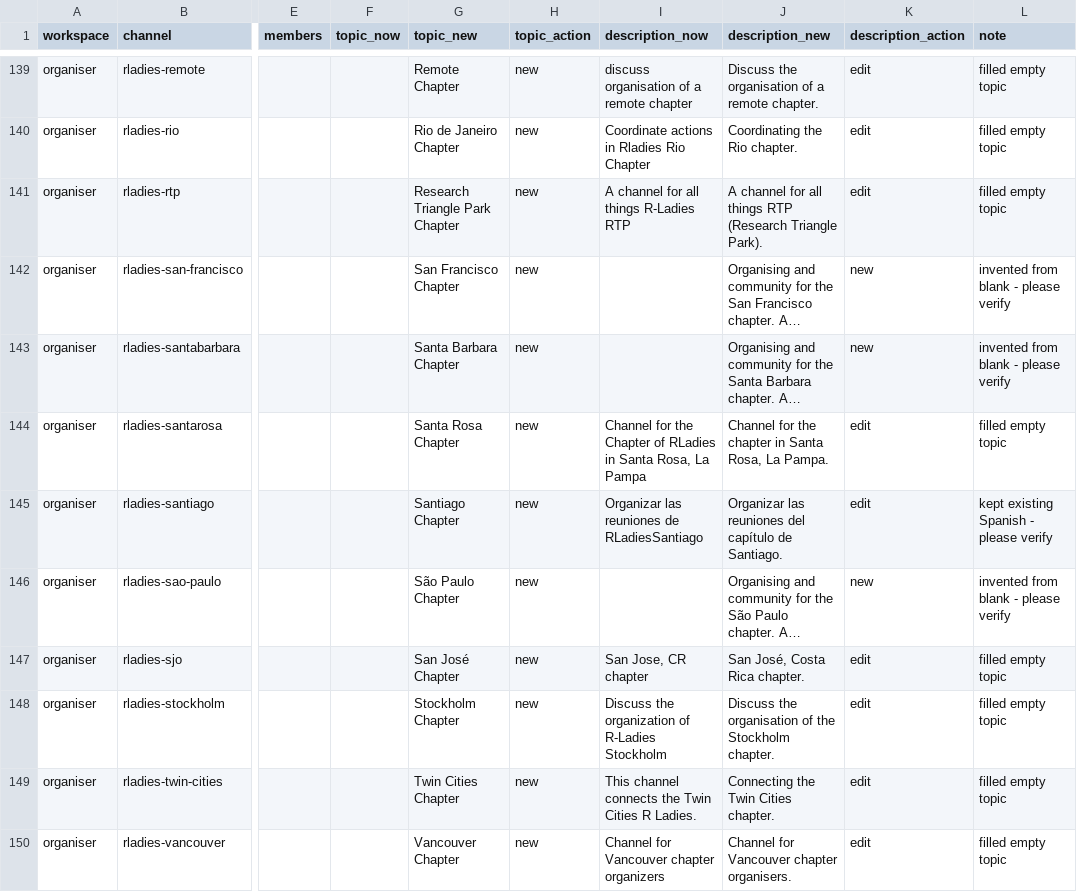
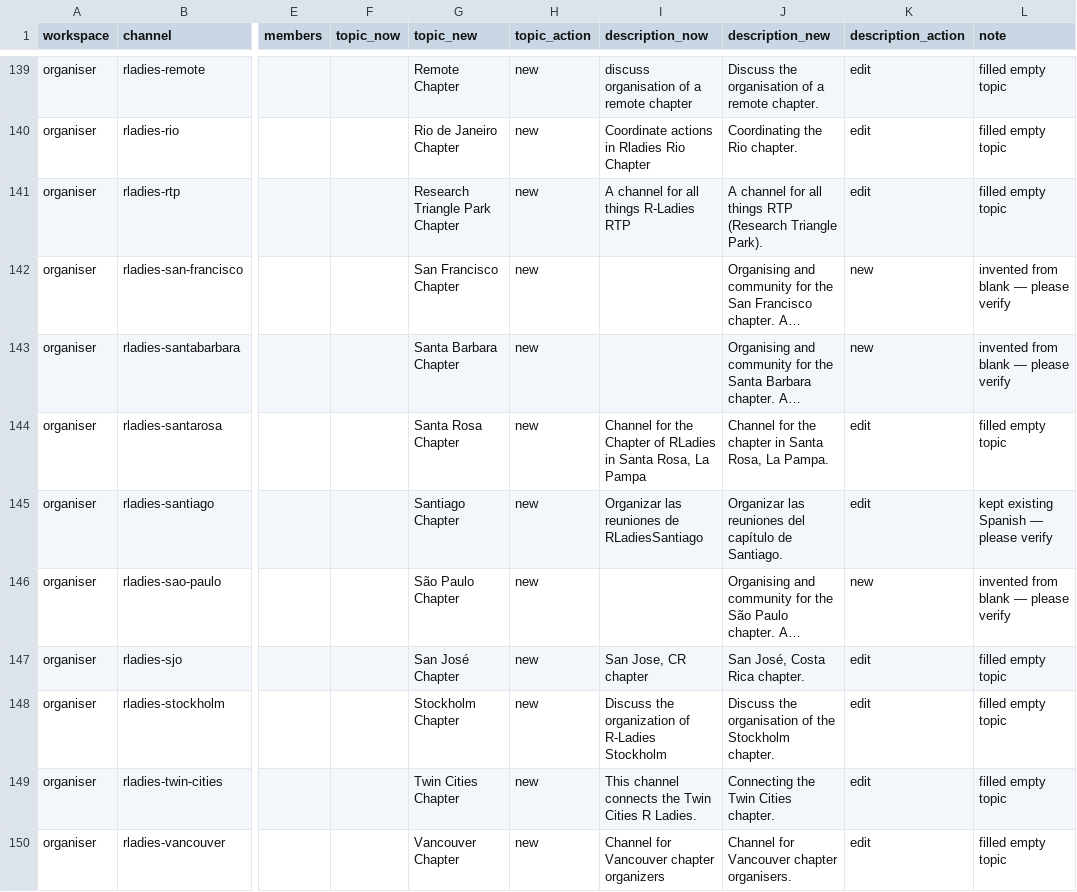
Before and after one commit to rladies/jinx, a CSV file: inst/extdata/channel-copy.csv, drawn as a sheet; only a part is shown, gaps mark what is left out; long unchanged cells end in …; the diff covers the shown part only; the diff names each change by its address in the sheet, - before the commit and + after, or states it on an @@ line.

```diff
--- a/inst/extdata/channel-copy.csv
+++ b/inst/extdata/channel-copy.csv
-L142:L143 (note): invented from blank - please verify
+L142:L143 (note): invented from blank — please verify
-L145 (note): kept existing Spanish - please verify
+L145 (note): kept existing Spanish — please verify
-L146 (note): invented from blank - please verify
+L146 (note): invented from blank — please verify
```
Also changed, not shown: 68 edited cells elsewhere in this file, inst/extdata/channel-renames.csv, 3 other files.
